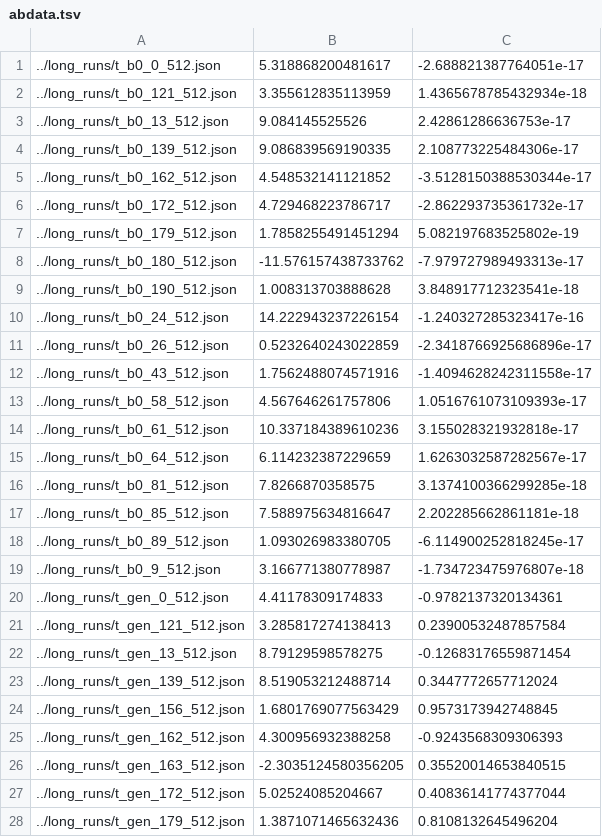
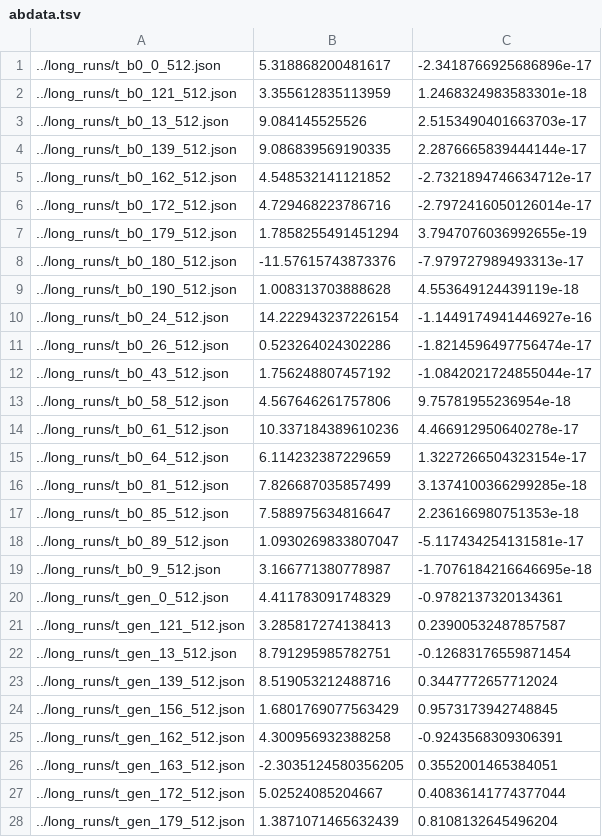
Before and after one commit to fNBU/BIL-numerical-T2, a TSV file: utilities/abdata.tsv, drawn as a sheet; only a part is shown; the diff covers the shown part only.

```diff
--- a/utilities/abdata.tsv
+++ b/utilities/abdata.tsv
@@ -1,28 +1,28 @@
-"../long_runs/t_b0_0_512.json"	5.318868200481617	-2.688821387764051e-17
-"../long_runs/t_b0_121_512.json"	3.355612835113959	1.4365678785432934e-18
-"../long_runs/t_b0_13_512.json"	9.084145525526	2.42861286636753e-17
-"../long_runs/t_b0_139_512.json"	9.086839569190335	2.108773225484306e-17
-"../long_runs/t_b0_162_512.json"	4.548532141121852	-3.5128150388530344e-17
-"../long_runs/t_b0_172_512.json"	4.729468223786717	-2.862293735361732e-17
-"../long_runs/t_b0_179_512.json"	1.7858255491451294	5.082197683525802e-19
-"../long_runs/t_b0_180_512.json"	-11.576157438733762	-7.979727989493313e-17
-"../long_runs/t_b0_190_512.json"	1.008313703888628	3.848917712323541e-18
-"../long_runs/t_b0_24_512.json"	14.222943237226154	-1.240327285323417e-16
-"../long_runs/t_b0_26_512.json"	0.5232640243022859	-2.3418766925686896e-17
-"../long_runs/t_b0_43_512.json"	1.7562488074571916	-1.4094628242311558e-17
-"../long_runs/t_b0_58_512.json"	4.567646261757806	1.0516761073109393e-17
-"../long_runs/t_b0_61_512.json"	10.337184389610236	3.155028321932818e-17
-"../long_runs/t_b0_64_512.json"	6.114232387229659	1.6263032587282567e-17
-"../long_runs/t_b0_81_512.json"	7.8266870358575	3.1374100366299285e-18
-"../long_runs/t_b0_85_512.json"	7.588975634816647	2.202285662861181e-18
-"../long_runs/t_b0_89_512.json"	1.093026983380705	-6.114900252818245e-17
-"../long_runs/t_b0_9_512.json"	3.166771380778987	-1.734723475976807e-18
-"../long_runs/t_gen_0_512.json"	4.41178309174833	-0.9782137320134361
-"../long_runs/t_gen_121_512.json"	3.285817274138413	0.23900532487857584
-"../long_runs/t_gen_13_512.json"	8.79129598578275	-0.12683176559871454
-"../long_runs/t_gen_139_512.json"	8.519053212488714	0.3447772657712024
+"../long_runs/t_b0_0_512.json"	5.318868200481617	-2.3418766925686896e-17
+"../long_runs/t_b0_121_512.json"	3.355612835113959	1.2468324983583301e-18
+"../long_runs/t_b0_13_512.json"	9.084145525526	2.5153490401663703e-17
+"../long_runs/t_b0_139_512.json"	9.086839569190335	2.2876665839444144e-17
+"../long_runs/t_b0_162_512.json"	4.548532141121852	-2.7321894746634712e-17
+"../long_runs/t_b0_172_512.json"	4.729468223786716	-2.7972416050126014e-17
+"../long_runs/t_b0_179_512.json"	1.7858255491451294	3.7947076036992655e-19
+"../long_runs/t_b0_180_512.json"	-11.57615743873376	-7.979727989493313e-17
+"../long_runs/t_b0_190_512.json"	1.008313703888628	4.553649124439119e-18
+"../long_runs/t_b0_24_512.json"	14.222943237226154	-1.1449174941446927e-16
+"../long_runs/t_b0_26_512.json"	0.523264024302286	-1.8214596497756474e-17
+"../long_runs/t_b0_43_512.json"	1.756248807457192	-1.0842021724855044e-17
+"../long_runs/t_b0_58_512.json"	4.567646261757806	9.75781955236954e-18
+"../long_runs/t_b0_61_512.json"	10.337184389610236	4.466912950640278e-17
+"../long_runs/t_b0_64_512.json"	6.114232387229659	1.3227266504323154e-17
+"../long_runs/t_b0_81_512.json"	7.826687035857499	3.1374100366299285e-18
+"../long_runs/t_b0_85_512.json"	7.588975634816647	2.236166980751353e-18
+"../long_runs/t_b0_89_512.json"	1.0930269833807047	-5.117434254131581e-17
+"../long_runs/t_b0_9_512.json"	3.166771380778987	-1.7076184216646695e-18
+"../long_runs/t_gen_0_512.json"	4.411783091748329	-0.9782137320134361
+"../long_runs/t_gen_121_512.json"	3.285817274138413	0.23900532487857587
+"../long_runs/t_gen_13_512.json"	8.791295985782751	-0.12683176559871454
+"../long_runs/t_gen_139_512.json"	8.519053212488716	0.3447772657712024
 "../long_runs/t_gen_156_512.json"	1.6801769077563429	0.9573173942748845
-"../long_runs/t_gen_162_512.json"	4.300956932388258	-0.9243568309306393
-"../long_runs/t_gen_163_512.json"	-2.3035124580356205	0.35520014653840515
+"../long_runs/t_gen_162_512.json"	4.300956932388258	-0.9243568309306391
+"../long_runs/t_gen_163_512.json"	-2.3035124580356205	0.3552001465384051
 "../long_runs/t_gen_172_512.json"	5.02524085204667	0.40836141774377044
-"../long_runs/t_gen_179_512.json"	1.3871071465632436	0.8108132645496204
+"../long_runs/t_gen_179_512.json"	1.3871071465632439	0.8108132645496204
```
Also changed, not shown: 8 edited cells elsewhere in this file, 7 other files.
